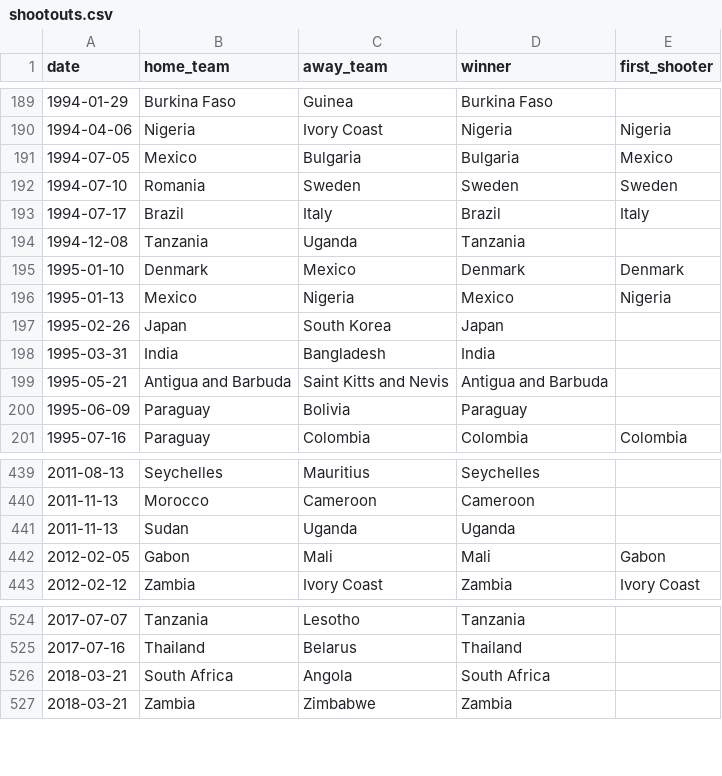
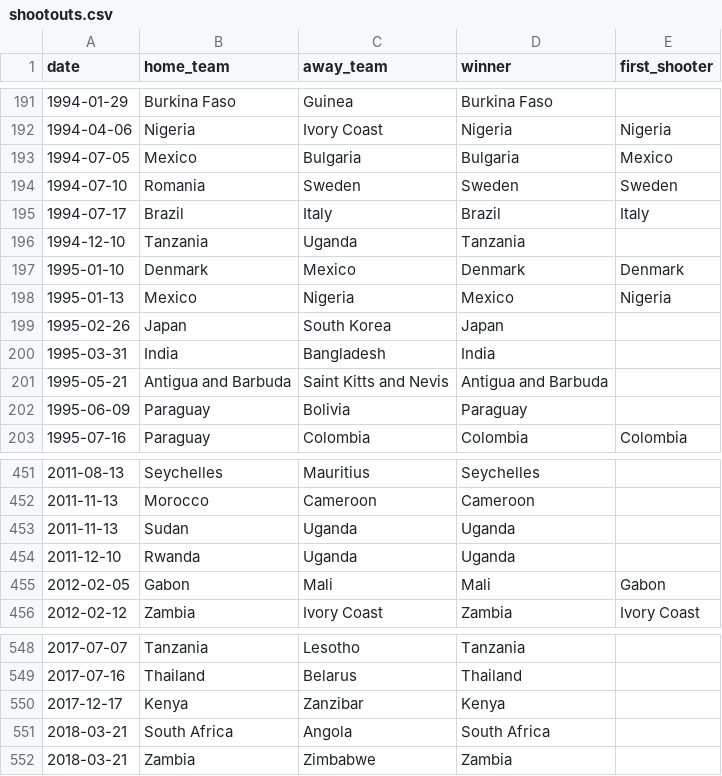
Before and after one commit to raulhidalgo1976/larojafan, a CSV file: data/shootouts.csv, drawn as a sheet; only a part is shown, gaps mark what is left out; the diff covers the shown part only.

```diff
--- a/data/shootouts.csv
+++ b/data/shootouts.csv
@@ -193,3 +195,3 @@ date,home_team,away_team,winner,first_shooter
 1994-07-17,Brazil,Italy,Brazil,Italy
-1994-12-08,Tanzania,Uganda,Tanzania,
+1994-12-10,Tanzania,Uganda,Tanzania,
 1995-01-10,Denmark,Mexico,Denmark,Denmark
@@ -441,2 +453,3 @@ date,home_team,away_team,winner,first_shooter
 2011-11-13,Sudan,Uganda,Uganda,
+2011-12-10,Rwanda,Uganda,Uganda,
 2012-02-05,Gabon,Mali,Mali,Gabon
@@ -525,2 +549,3 @@ date,home_team,away_team,winner,first_shooter
 2017-07-16,Thailand,Belarus,Thailand,
+2017-12-17,Kenya,Zanzibar,Kenya,
 2018-03-21,South Africa,Angola,South Africa,
```
Also changed, not shown: 24 added rows and 1 removed row elsewhere in this file, 47 other files.
